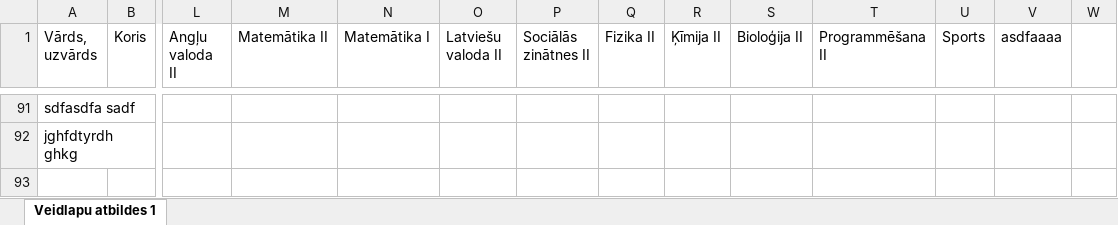
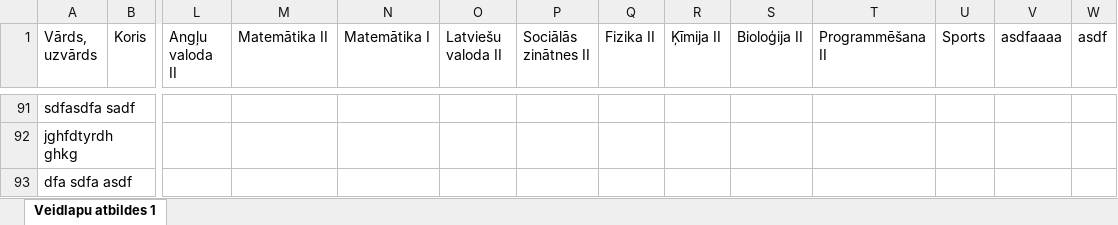
Before and after one commit to ReinisDelvers/School-timetable-algorithm, an Excel workbook: Padziļināto kursu izvēle 2024__25_m_g_ (atbildes).xlsx, sheet Veidlapu atbildes 1, drawn as a sheet; only a part is shown, gaps mark what is left out; values as stored, in another font and other column widths than the file's, no borders; rows hold the shown columns only; the diff names each change by its address in the sheet, - before the commit and + after, or states it on an @@ line.

```diff
--- a/Padziļināto kursu izvēle 2024__25_m_g_ (atbildes).xlsx (sheet Veidlapu atbildes 1)
+++ b/Padziļināto kursu izvēle 2024__25_m_g_ (atbildes).xlsx (sheet Veidlapu atbildes 1)
-W1: (empty)
+W1: asdf
+row 93: dfa sdfa asdf
```
Also changed, not shown: 3 other files.
